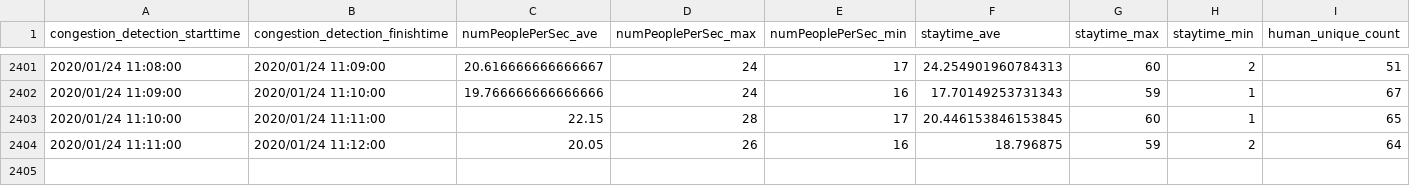
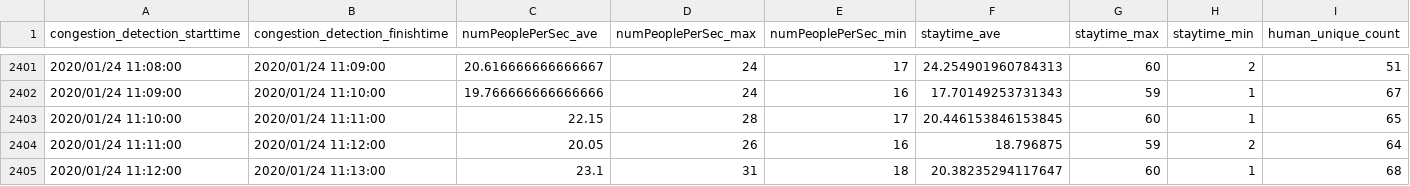
Before and after one commit to necspobar/necspobar.github.io, a CSV file: src/people_count.csv, drawn as a sheet; only a part is shown, gaps mark what is left out.

Commit message:
"CongestionStatus"

```diff
--- a/src/people_count.csv
+++ b/src/people_count.csv
@@ -2404 +2404,2 @@ congestion_detection_starttime	congestion_detection_finishtime	numPeoplePerSec_a
 2020/01/24 11:11:00	2020/01/24 11:12:00	20.05	26	16	18.796875	59	2	64
+2020/01/24 11:12:00	2020/01/24 11:13:00	23.1	31	18	20.38235294117647	60	1	68
```
Also changed, not shown: 1 other file.
